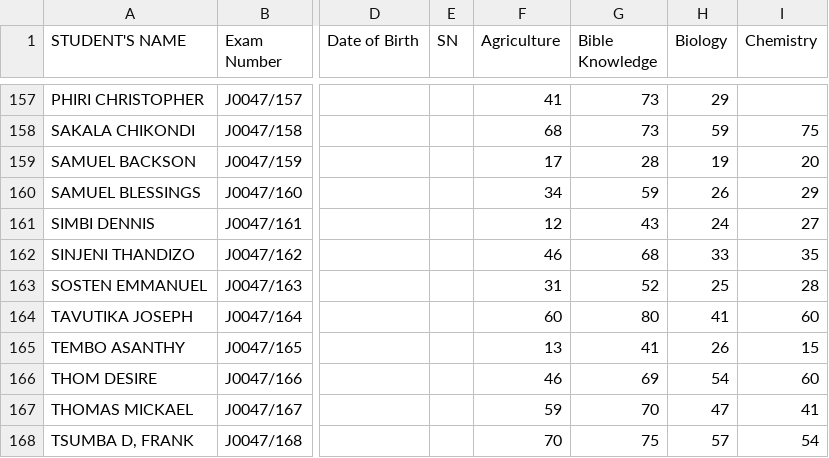
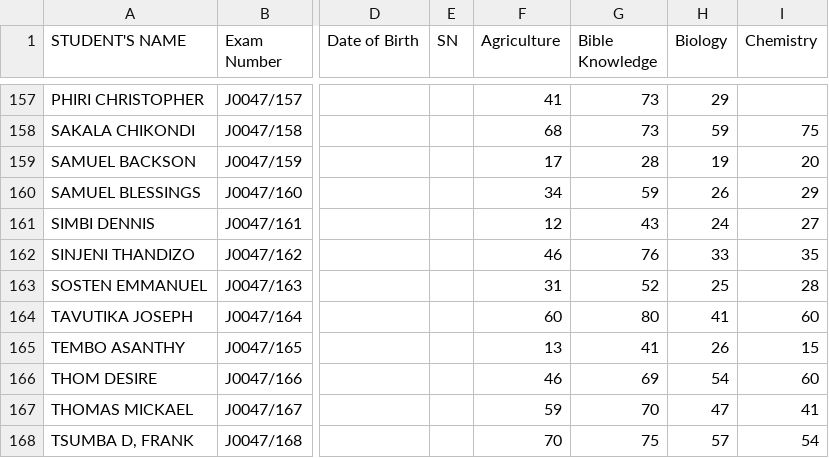
Before and after one commit to enitac/m, a CSV file: form2.csv, drawn as a sheet; only a part is shown, gaps mark what is left out; the diff covers the shown part only; the diff names each change by its address in the sheet, - before the commit and + after, or states it on an @@ line.

```diff
--- a/form2.csv
+++ b/form2.csv
-G162 (Bible Knowledge): 68
+G162 (Bible Knowledge): 76
```
Also changed, not shown: 7 edited cells elsewhere in this file.
